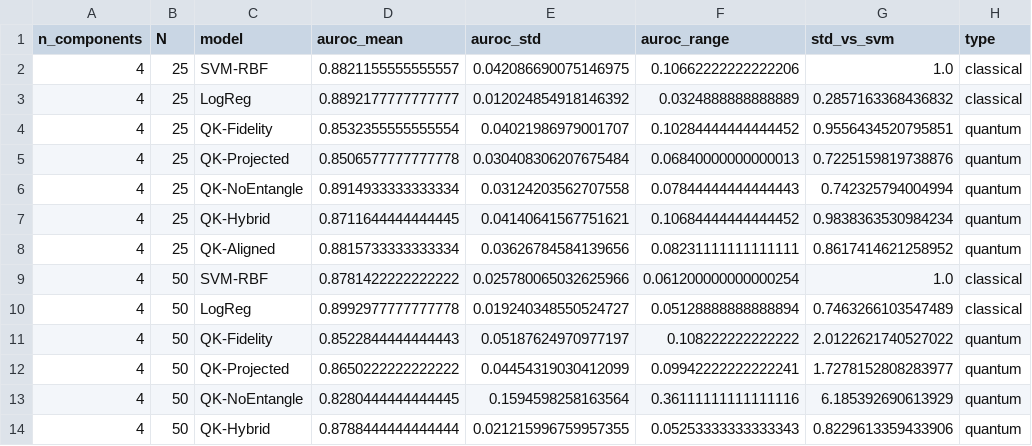
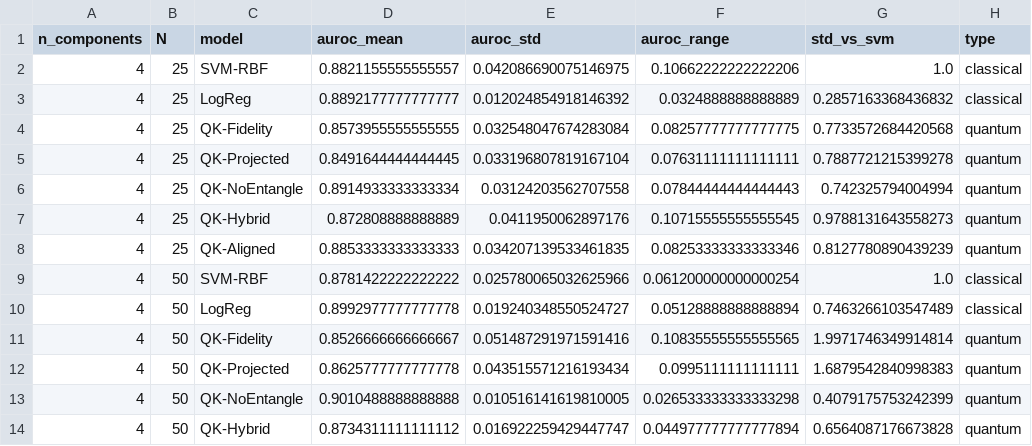
Before and after one commit to AmmarZaidi852/QuantumScan, a CSV file: results/stability.csv, drawn as a sheet; only a part is shown; the diff covers the shown part only.

```diff
--- a/results/stability.csv
+++ b/results/stability.csv
@@ -3,12 +3,12 @@ n_components,N,model,auroc_mean,auroc_std,auroc_range,std_vs_svm,type
 4,25,LogReg,0.8892177777777777,0.012024854918146392,0.0324888888888889,0.2857163368436832,classical
-4,25,QK-Fidelity,0.8532355555555554,0.04021986979001707,0.10284444444444452,0.9556434520795851,quantum
-4,25,QK-Projected,0.8506577777777778,0.030408306207675484,0.06840000000000013,0.7225159819738876,quantum
+4,25,QK-Fidelity,0.8573955555555555,0.032548047674283084,0.08257777777777775,0.7733572684420568,quantum
+4,25,QK-Projected,0.8491644444444445,0.033196807819167104,0.07631111111111111,0.7887721215399278,quantum
 4,25,QK-NoEntangle,0.8914933333333334,0.03124203562707558,0.07844444444444443,0.742325794004994,quantum
-4,25,QK-Hybrid,0.8711644444444445,0.04140641567751621,0.10684444444444452,0.9838363530984234,quantum
-4,25,QK-Aligned,0.8815733333333334,0.03626784584139656,0.08231111111111111,0.8617414621258952,quantum
+4,25,QK-Hybrid,0.872808888888889,0.0411950062897176,0.10715555555555545,0.9788131643558273,quantum
+4,25,QK-Aligned,0.8853333333333333,0.034207139533461835,0.08253333333333346,0.8127780890439239,quantum
 4,50,SVM-RBF,0.8781422222222222,0.025780065032625966,0.061200000000000254,1.0,classical
 4,50,LogReg,0.8992977777777778,0.019240348550524727,0.05128888888888894,0.7463266103547489,classical
-4,50,QK-Fidelity,0.8522844444444443,0.05187624970977197,0.108222222222222,2.0122621740527022,quantum
-4,50,QK-Projected,0.8650222222222222,0.04454319030412099,0.09942222222222241,1.7278152808283977,quantum
-4,50,QK-NoEntangle,0.8280444444444445,0.1594598258163564,0.36111111111111116,6.185392690613929,quantum
-4,50,QK-Hybrid,0.8788444444444444,0.021215996759957355,0.05253333333333343,0.8229613359433906,quantum
+4,50,QK-Fidelity,0.8526666666666667,0.051487291971591416,0.10835555555555565,1.9971746349914814,quantum
+4,50,QK-Projected,0.8625777777777778,0.043515571216193434,0.0995111111111111,1.6879542840998383,quantum
+4,50,QK-NoEntangle,0.9010488888888888,0.010516141619810005,0.026533333333333298,0.4079175753242399,quantum
+4,50,QK-Hybrid,0.8734311111111112,0.016922259429447747,0.044977777777777894,0.6564087176673828,quantum
```
Also changed, not shown: 43 edited cells elsewhere in this file, results/summary_table.csv, results/wilcoxon.csv, 2 other files.
